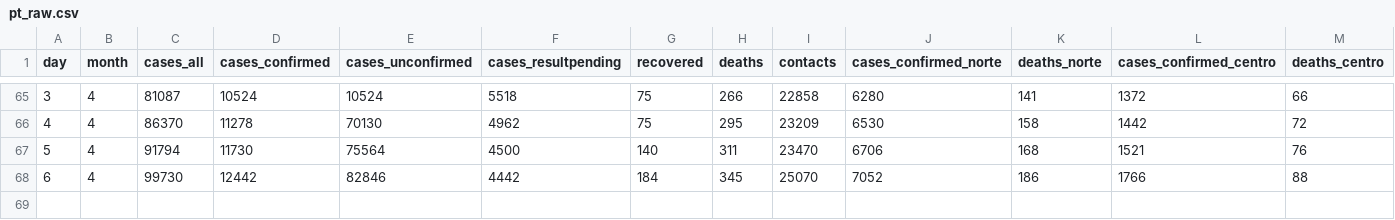
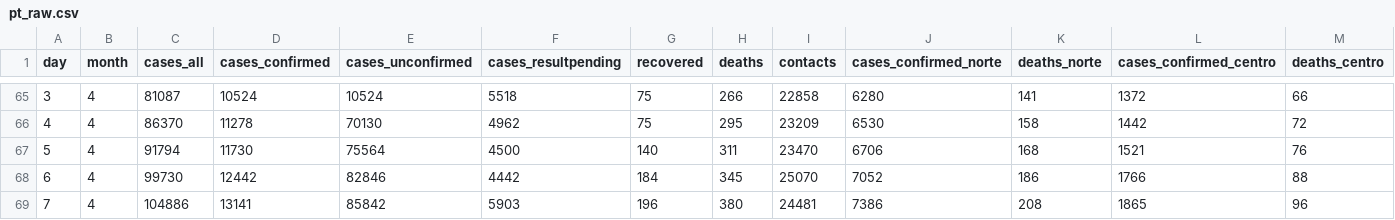
Before and after one commit to carlospramalheira/covid19, a CSV file: source/pt_raw.csv, drawn as a sheet; only a part is shown, gaps mark what is left out; rows hold the shown columns only; the diff names each change by its address in the sheet, - before the commit and + after, or states it on an @@ line.

Commit message:
Update pt_raw.csv

```diff
--- a/source/pt_raw.csv
+++ b/source/pt_raw.csv
+row 69: 7 | 4 | 104886 | 13141 | 85842 | 5903 | 196 | 380 | 24481 | 7386 | 208 | 1865 | 96
```
